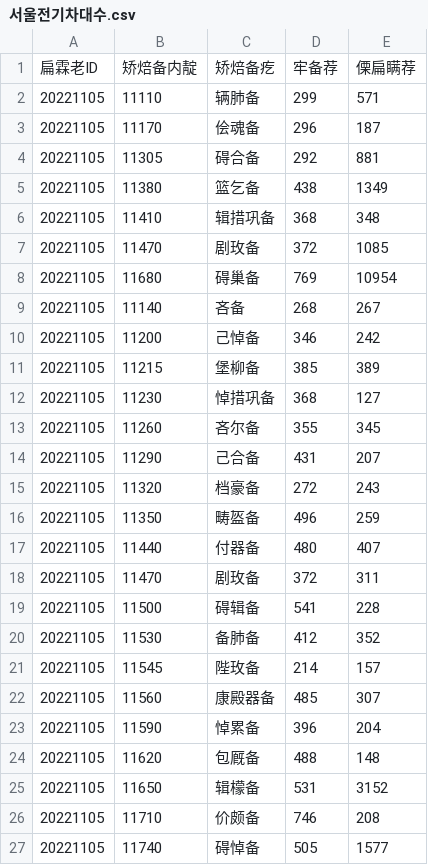
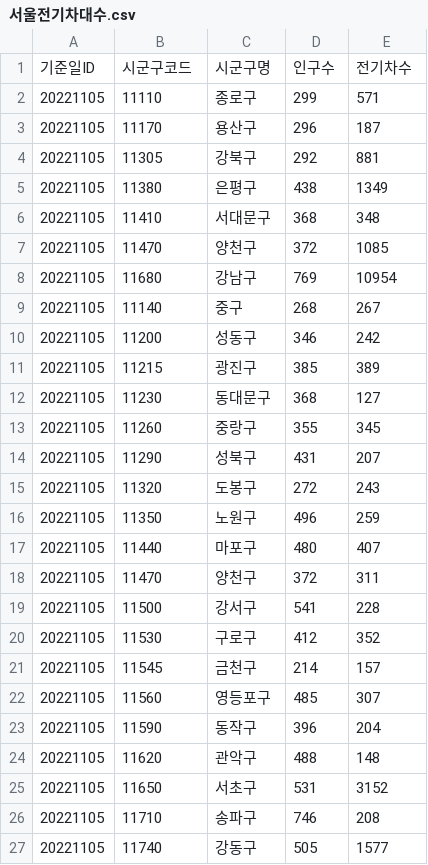
Before and after one commit to Daehong123/big, a CSV file: csv/서울전기차대수.csv, drawn as a sheet.

Commit message:
Update 서울전기차대수.csv

```diff
--- a/csv/서울전기차대수.csv
+++ b/csv/서울전기차대수.csv
@@ -1,27 +1,27 @@
-扁霖老ID,矫焙备内靛,矫焙备疙,牢备荐,傈扁瞒荐
-20221105,11110,辆肺备,299,571
-20221105,11170,侩魂备,296,187
-20221105,11305,碍合备,292,881
-20221105,11380,篮乞备,438,1349
-20221105,11410,辑措巩备,368,348
-20221105,11470,剧玫备,372,1085
-20221105,11680,碍巢备,769,10954
-20221105,11140,吝备,268,267
-20221105,11200,己悼备,346,242
-20221105,11215,堡柳备,385,389
-20221105,11230,悼措巩备,368,127
-20221105,11260,吝尔备,355,345
-20221105,11290,己合备,431,207
-20221105,11320,档豪备,272,243
-20221105,11350,畴盔备,496,259
-20221105,11440,付器备,480,407
-20221105,11470,剧玫备,372,311
-20221105,11500,碍辑备,541,228
-20221105,11530,备肺备,412,352
-20221105,11545,陛玫备,214,157
-20221105,11560,康殿器备,485,307
-20221105,11590,悼累备,396,204
-20221105,11620,包厩备,488,148
-20221105,11650,辑檬备,531,3152
-20221105,11710,价颇备,746,208
-20221105,11740,碍悼备,505,1577
+기준일ID,시군구코드,시군구명,인구수,전기차수
+20221105,11110,종로구,299,571
+20221105,11170,용산구,296,187
+20221105,11305,강북구,292,881
+20221105,11380,은평구,438,1349
+20221105,11410,서대문구,368,348
+20221105,11470,양천구,372,1085
+20221105,11680,강남구,769,10954
+20221105,11140,중구,268,267
+20221105,11200,성동구,346,242
+20221105,11215,광진구,385,389
+20221105,11230,동대문구,368,127
+20221105,11260,중랑구,355,345
+20221105,11290,성북구,431,207
+20221105,11320,도봉구,272,243
+20221105,11350,노원구,496,259
+20221105,11440,마포구,480,407
+20221105,11470,양천구,372,311
+20221105,11500,강서구,541,228
+20221105,11530,구로구,412,352
+20221105,11545,금천구,214,157
+20221105,11560,영등포구,485,307
+20221105,11590,동작구,396,204
+20221105,11620,관악구,488,148
+20221105,11650,서초구,531,3152
+20221105,11710,송파구,746,208
+20221105,11740,강동구,505,1577
```
